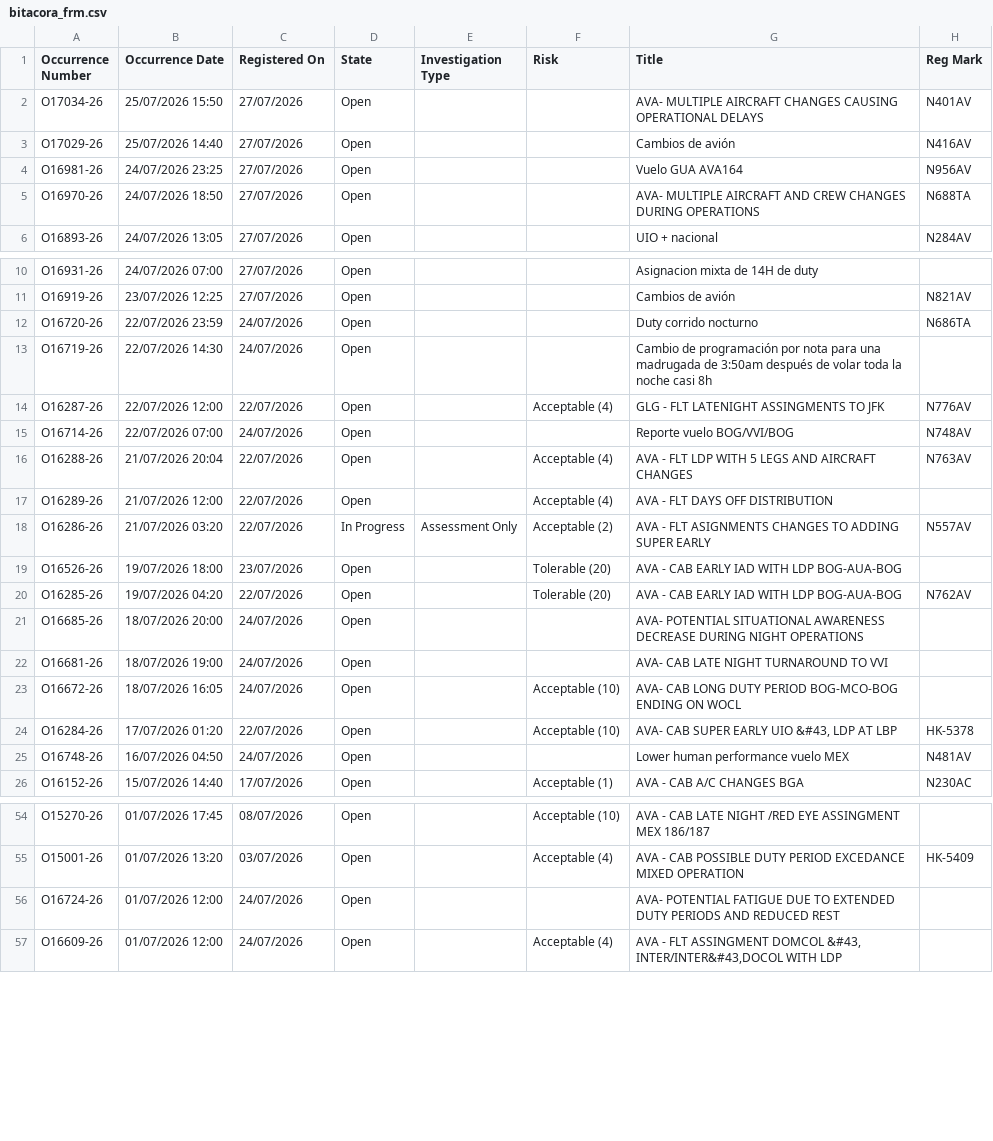
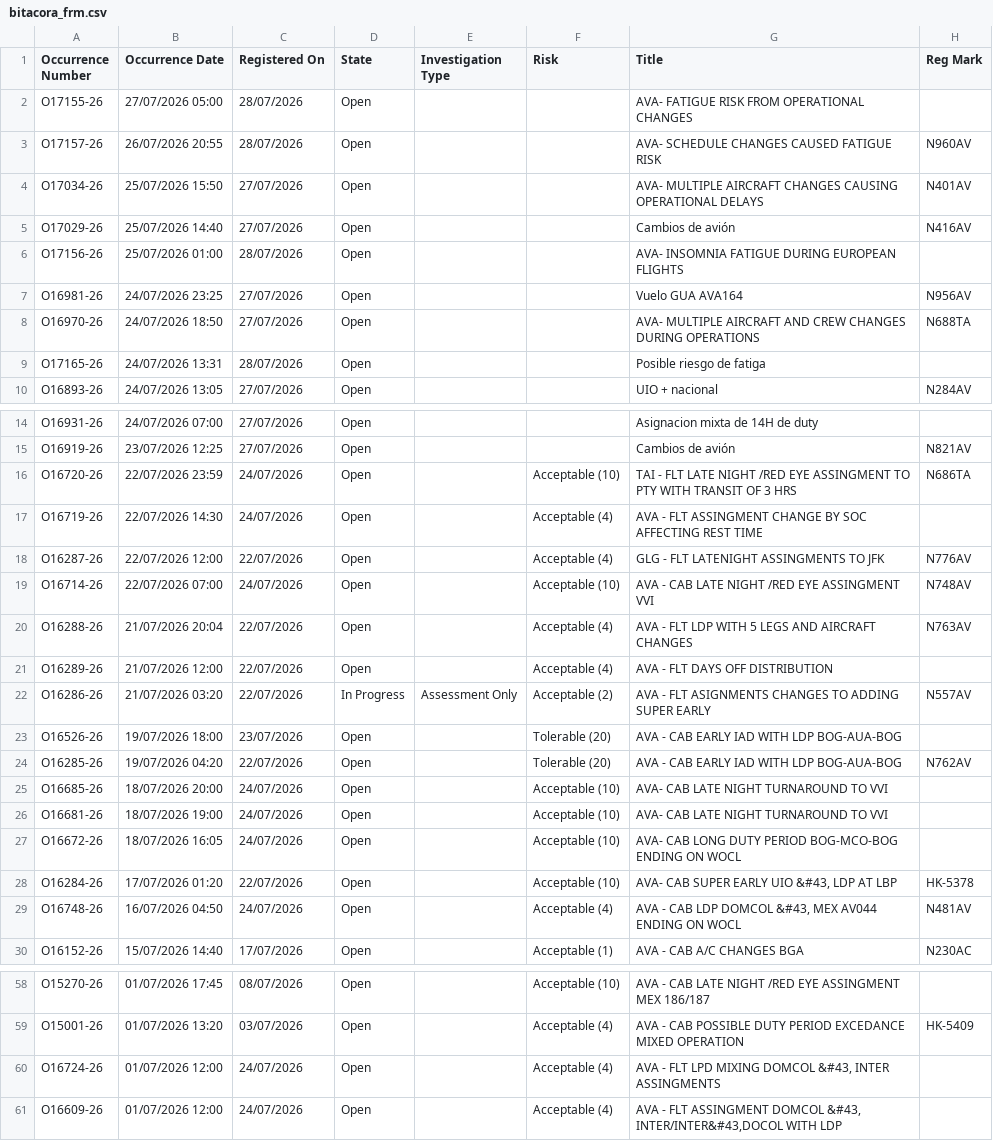
Before and after one commit to luibernip/segops, a CSV file: bitacora_frm.csv, drawn as a sheet; only a part is shown, gaps mark what is left out.

```diff
--- a/bitacora_frm.csv
+++ b/bitacora_frm.csv
@@ -1,6 +1,10 @@
 Occurrence Number,Occurrence Date,Registered On,State,Investigation Type,Risk,Title,Reg Mark
+O17155-26,27/07/2026 05:00,28/07/2026,Open,,,AVA- FATIGUE RISK FROM OPERATIONAL CHANGES,
+O17157-26,26/07/2026 20:55,28/07/2026,Open,,,AVA- SCHEDULE CHANGES CAUSED FATIGUE RISK,N960AV
 O17034-26,25/07/2026 15:50,27/07/2026,Open,,,AVA- MULTIPLE AIRCRAFT CHANGES CAUSING OPERATIONAL DELAYS,N401AV
 O17029-26,25/07/2026 14:40,27/07/2026,Open,,,Cambios de avión,N416AV
+O17156-26,25/07/2026 01:00,28/07/2026,Open,,,AVA- INSOMNIA FATIGUE DURING EUROPEAN FLIGHTS,
 O16981-26,24/07/2026 23:25,27/07/2026,Open,,,Vuelo GUA AVA164,N956AV
 O16970-26,24/07/2026 18:50,27/07/2026,Open,,,AVA- MULTIPLE AIRCRAFT AND CREW CHANGES DURING OPERATIONS,N688TA
+O17165-26,24/07/2026 13:31,28/07/2026,Open,,,Posible riesgo de fatiga,
 O16893-26,24/07/2026 13:05,27/07/2026,Open,,,UIO + nacional,N284AV
@@ -11,6 +15,6 @@ O16931-26,24/07/2026 07:00,27/07/2026,Open,,,Asignacion mixta de 14H de duty,
 O16919-26,23/07/2026 12:25,27/07/2026,Open,,,Cambios de avión,N821AV
-O16720-26,22/07/2026 23:59,24/07/2026,Open,,,Duty corrido nocturno,N686TA
-O16719-26,22/07/2026 14:30,24/07/2026,Open,,,Cambio de programación por nota para una madrugada de 3:50am después de volar toda la noche casi 8h,
+O16720-26,22/07/2026 23:59,24/07/2026,Open,,Acceptable (10),TAI - FLT LATE NIGHT /RED EYE ASSINGMENT TO PTY WITH TRANSIT OF 3 HRS,N686TA
+O16719-26,22/07/2026 14:30,24/07/2026,Open,,Acceptable (4),AVA - FLT ASSINGMENT CHANGE BY SOC AFFECTING REST TIME,
 O16287-26,22/07/2026 12:00,22/07/2026,Open,,Acceptable (4),GLG - FLT LATENIGHT ASSINGMENTS TO JFK,N776AV
-O16714-26,22/07/2026 07:00,24/07/2026,Open,,,Reporte vuelo BOG/VVI/BOG,N748AV
+O16714-26,22/07/2026 07:00,24/07/2026,Open,,Acceptable (10),AVA - CAB LATE NIGHT /RED EYE ASSINGMENT VVI,N748AV
 O16288-26,21/07/2026 20:04,22/07/2026,Open,,Acceptable (4),AVA - FLT LDP WITH 5 LEGS AND AIRCRAFT CHANGES,N763AV
@@ -20,7 +24,7 @@ O16526-26,19/07/2026 18:00,23/07/2026,Open,,Tolerable (20),AVA - CAB EARLY IAD W
 O16285-26,19/07/2026 04:20,22/07/2026,Open,,Tolerable (20),AVA - CAB EARLY IAD WITH LDP BOG-AUA-BOG,N762AV
-O16685-26,18/07/2026 20:00,24/07/2026,Open,,,AVA- POTENTIAL SITUATIONAL AWARENESS DECREASE DURING NIGHT OPERATIONS,
-O16681-26,18/07/2026 19:00,24/07/2026,Open,,,AVA- CAB LATE NIGHT TURNAROUND TO VVI,
+O16685-26,18/07/2026 20:00,24/07/2026,Open,,Acceptable (10),AVA- CAB LATE NIGHT TURNAROUND TO VVI,
+O16681-26,18/07/2026 19:00,24/07/2026,Open,,Acceptable (10),AVA- CAB LATE NIGHT TURNAROUND TO VVI,
 O16672-26,18/07/2026 16:05,24/07/2026,Open,,Acceptable (10),AVA- CAB LONG DUTY PERIOD BOG-MCO-BOG ENDING ON WOCL,
 O16284-26,17/07/2026 01:20,22/07/2026,Open,,Acceptable (10),"AVA- CAB SUPER EARLY UIO &#43, LDP AT LBP",HK-5378
-O16748-26,16/07/2026 04:50,24/07/2026,Open,,,Lower human performance vuelo MEX,N481AV
+O16748-26,16/07/2026 04:50,24/07/2026,Open,,Acceptable (4),"AVA - CAB LDP DOMCOL &#43, MEX AV044 ENDING ON WOCL",N481AV
 O16152-26,15/07/2026 14:40,17/07/2026,Open,,Acceptable (1),AVA - CAB A/C CHANGES BGA,N230AC
@@ -55,3 +59,3 @@ O15270-26,01/07/2026 17:45,08/07/2026,Open,,Acceptable (10),AVA - CAB LATE NIGHT
 O15001-26,01/07/2026 13:20,03/07/2026,Open,,Acceptable (4),AVA - CAB POSSIBLE DUTY PERIOD EXCEDANCE MIXED OPERATION,HK-5409
-O16724-26,01/07/2026 12:00,24/07/2026,Open,,,AVA- POTENTIAL FATIGUE DUE TO EXTENDED DUTY PERIODS AND REDUCED REST,
+O16724-26,01/07/2026 12:00,24/07/2026,Open,,Acceptable (4),"AVA - FLT LPD MIXING DOMCOL &#43, INTER ASSINGMENTS",
 O16609-26,01/07/2026 12:00,24/07/2026,Open,,Acceptable (4),"AVA - FLT ASSINGMENT DOMCOL &#43, INTER/INTER&#43,DOCOL WITH LDP",
```
Also changed, not shown: bitacora_cbn.csv, bitacora_cbn_real.csv, 3 other files.
